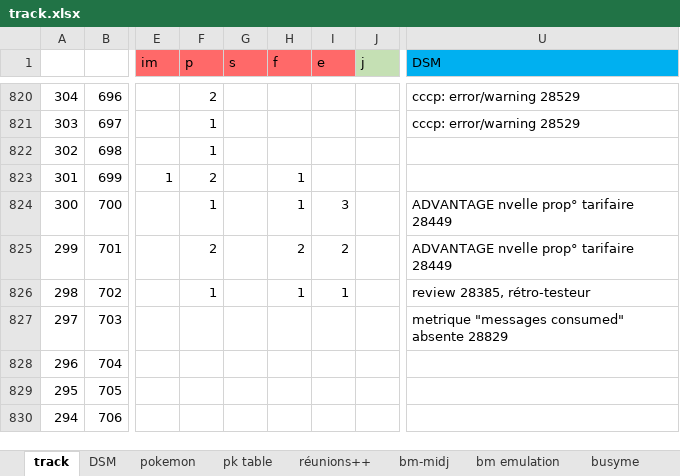
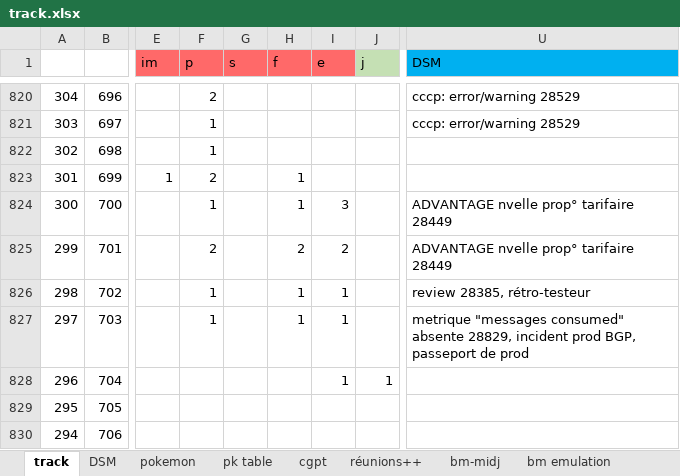
Before and after one commit to lenopgm/notes, an Excel workbook: track.xlsx, sheet track, drawn as a sheet; only a part is shown, gaps mark what is left out; values as stored, in another font and other column widths than the file's, no borders; the diff names each change by its address in the sheet, - before the commit and + after, or states it on an @@ line.

```diff
--- a/track.xlsx (sheet track)
+++ b/track.xlsx (sheet track)
+sheet tab: cgpt
-F827 (p): (empty)
+F827 (p): 1
-H827 (f): (empty)
+H827 (f): 1
-I827:I828 (e): (empty)
+I827:I828 (e): 1
-U827 (DSM): …consumed" absente 28829
+U827 (DSM): …consumed" absente 28829, incident prod BGP, passeport de prod
-J828 (j): (empty)
+J828 (j): 1
```
Also changed, not shown: sheet pk table, 1 other file.
